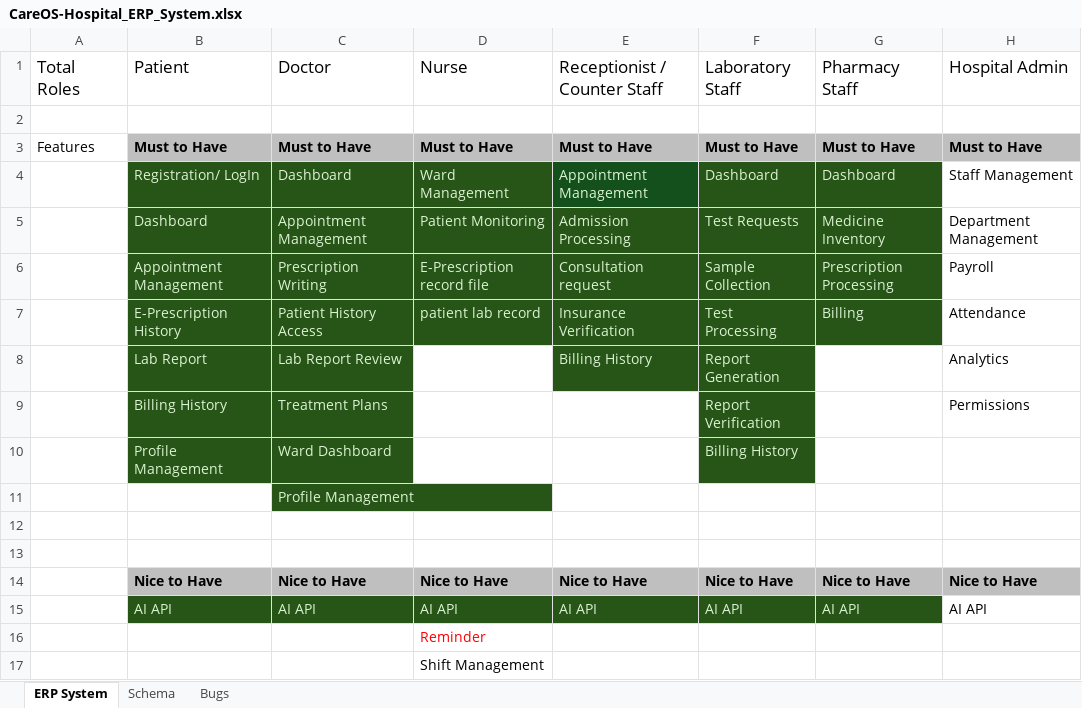
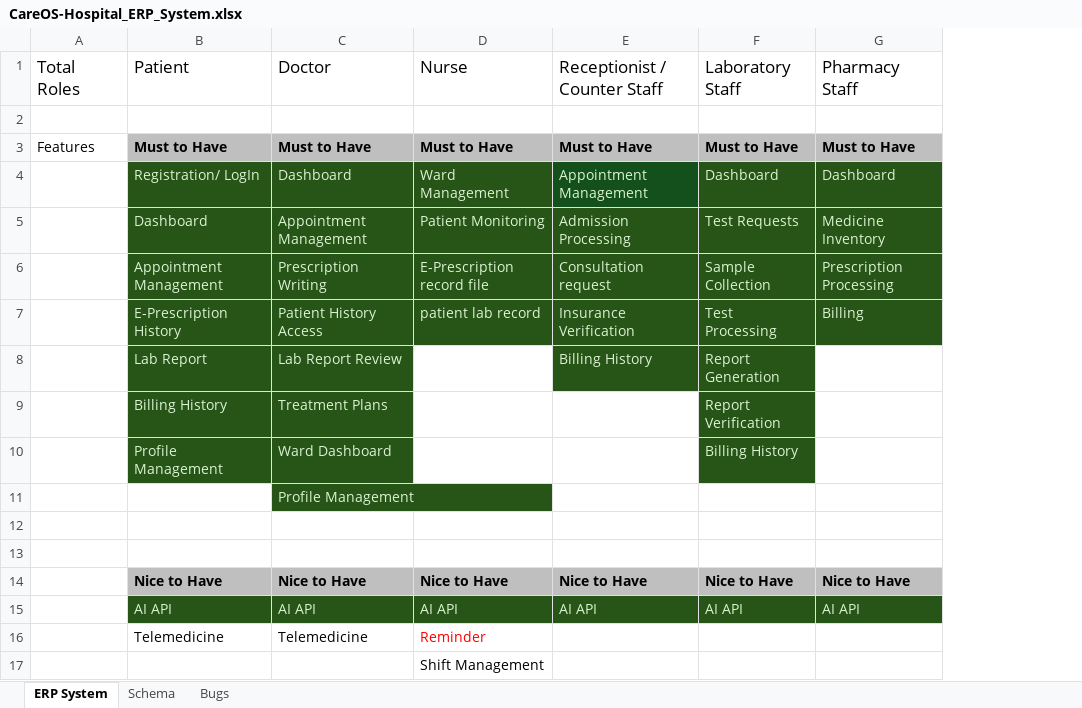
Before and after one commit to HetLimbani-learnerboy/CareOS, an Excel workbook: CareOS-Hospital_ERP_System.xlsx, sheet ERP System, drawn as a sheet; values as stored, in another font and other column widths than the file's, no borders; removed rows and columns are numbered as before the commit, all else as after; the diff names each change by its address in the sheet, - before the commit and + after, or states it on an @@ line.

```diff
--- a/CareOS-Hospital_ERP_System.xlsx (sheet ERP System)
+++ b/CareOS-Hospital_ERP_System.xlsx (sheet ERP System)
-column H (Hospital Admin), rows 3-15: Must to Have | Staff Management | Department Management | Payroll | Attendance | Analytics | Permissions |  |  |  |  | Nice to Have | AI API
-row 16:  |  |  | Reminder
+row 16:  | Telemedicine | Telemedicine | Reminder
```
Also changed, not shown: 3 other files.
